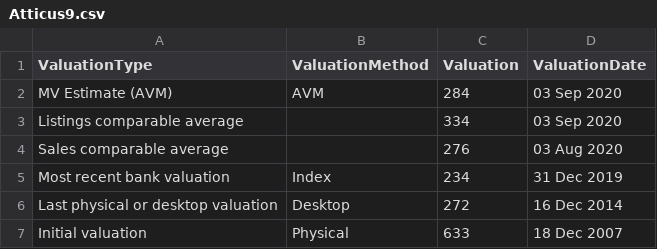
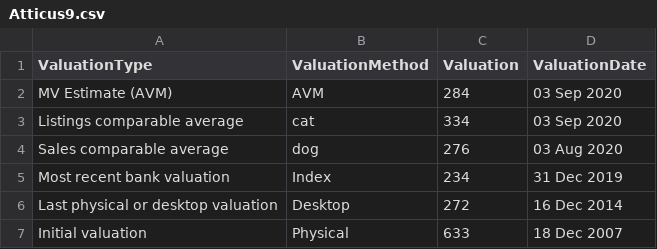
Before and after one commit to veryans/d3fun, a CSV file: Atticus9.csv, drawn as a sheet.

Commit message:
Update Atticus9.csv

```diff
--- a/Atticus9.csv
+++ b/Atticus9.csv
@@ -2,4 +2,4 @@ ValuationType,ValuationMethod,Valuation,ValuationDate
 MV Estimate (AVM),AVM,284,03 Sep 2020
-Listings comparable average," ",334,03 Sep 2020
-Sales comparable average," ",276,03 Aug 2020
+Listings comparable average,"cat",334,03 Sep 2020
+Sales comparable average,"dog",276,03 Aug 2020
 Most recent bank valuation,Index,234,31 Dec 2019
```
